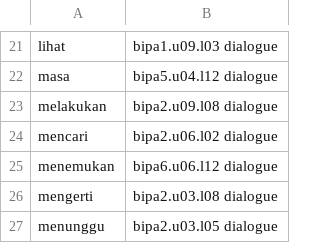
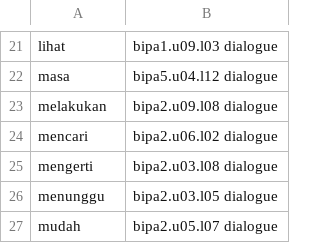
Before and after one commit to MohamedRef/Kabar-app, a TSV file: content/freq/id.core-pending.tsv, drawn as a sheet; only a part is shown, gaps mark what is left out; the shorter side is filled out with more unchanged rows.

```diff
--- a/content/freq/id.core-pending.tsv
+++ b/content/freq/id.core-pending.tsv
@@ -24,3 +24,2 @@ melakukan	bipa2.u09.l08 dialogue
 mencari	bipa2.u06.l02 dialogue
-menemukan	bipa6.u06.l12 dialogue
 mengerti	bipa2.u03.l08 dialogue
```
Also changed, not shown: 3 other files.
